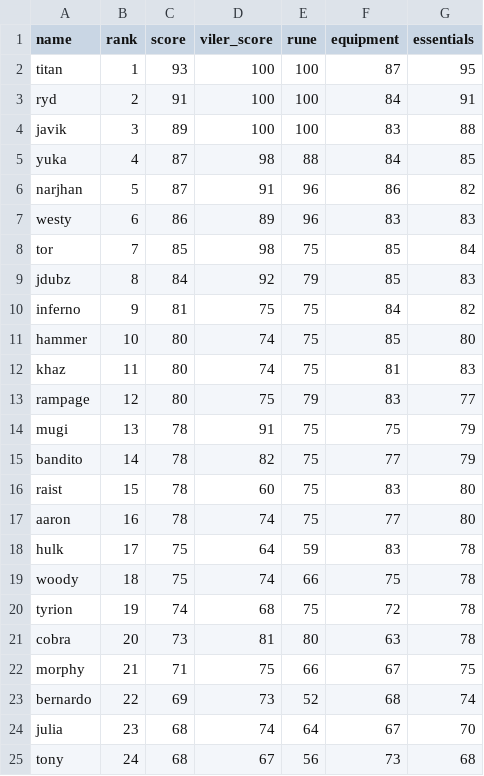
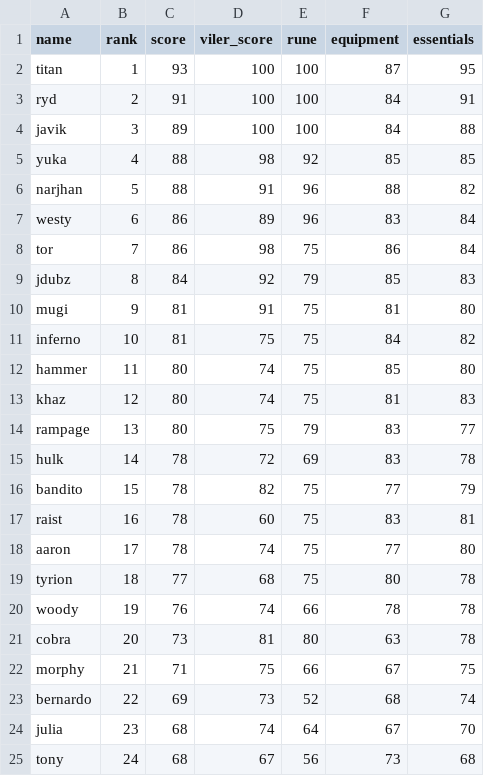
Before and after one commit to Rampage332/Agatha-event-bot, a CSV file: 349 Managerial Sheet - AgathaSheet.csv, drawn as a sheet; only a part is shown; the diff covers the shown part only.

Commit message:
Add files via upload

```diff
--- a/349 Managerial Sheet - AgathaSheet.csv
+++ b/349 Managerial Sheet - AgathaSheet.csv
@@ -3,19 +3,19 @@ titan,1,93,100,100,87,95
 ryd,2,91,100,100,84,91
-javik,3,89,100,100,83,88
-yuka,4,87,98,88,84,85
-narjhan,5,87,91,96,86,82
-westy,6,86,89,96,83,83
-tor,7,85,98,75,85,84
+javik,3,89,100,100,84,88
+yuka,4,88,98,92,85,85
+narjhan,5,88,91,96,88,82
+westy,6,86,89,96,83,84
+tor,7,86,98,75,86,84
 jdubz,8,84,92,79,85,83
-inferno,9,81,75,75,84,82
-hammer,10,80,74,75,85,80
-khaz,11,80,74,75,81,83
-rampage,12,80,75,79,83,77
-mugi,13,78,91,75,75,79
-bandito,14,78,82,75,77,79
-raist,15,78,60,75,83,80
-aaron,16,78,74,75,77,80
-hulk,17,75,64,59,83,78
-woody,18,75,74,66,75,78
-tyrion,19,74,68,75,72,78
+mugi,9,81,91,75,81,80
+inferno,10,81,75,75,84,82
+hammer,11,80,74,75,85,80
+khaz,12,80,74,75,81,83
+rampage,13,80,75,79,83,77
+hulk,14,78,72,69,83,78
+bandito,15,78,82,75,77,79
+raist,16,78,60,75,83,81
+aaron,17,78,74,75,77,80
+tyrion,18,77,68,75,80,78
+woody,19,76,74,66,78,78
 cobra,20,73,81,80,63,78
```
Also changed, not shown: 1 added row, 1 removed row and 15 edited cells elsewhere in this file.
